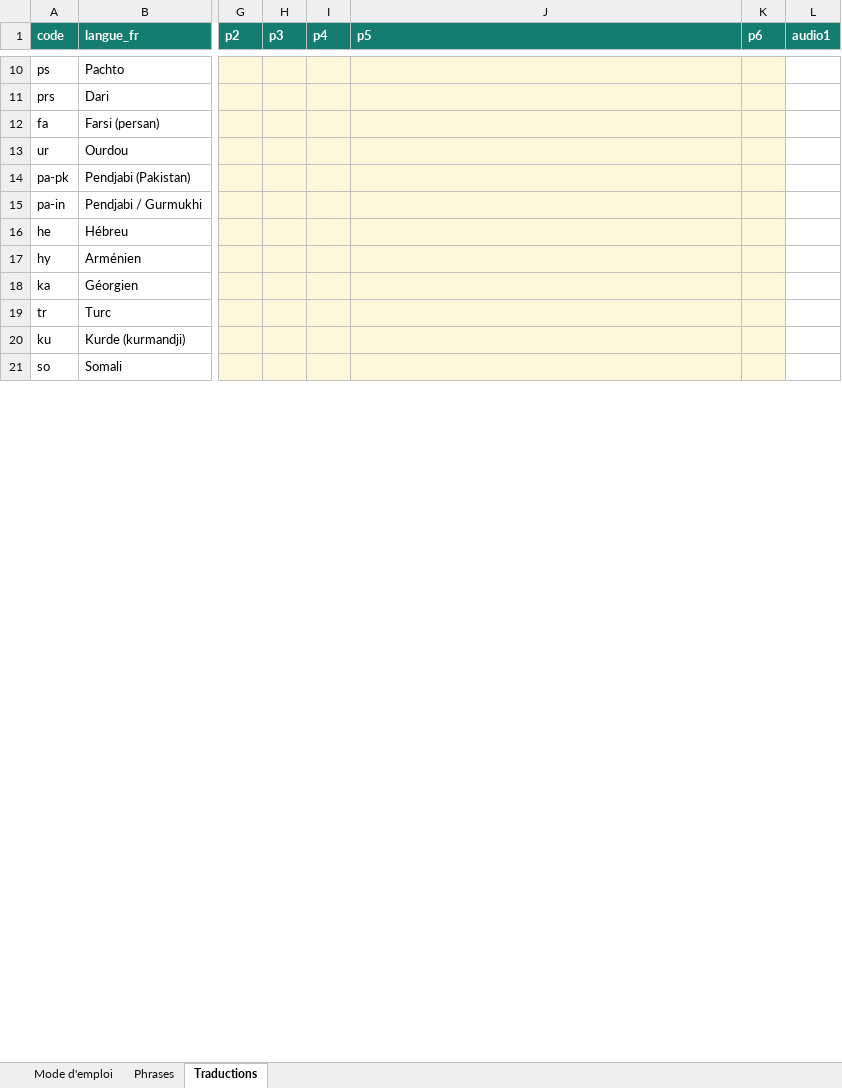
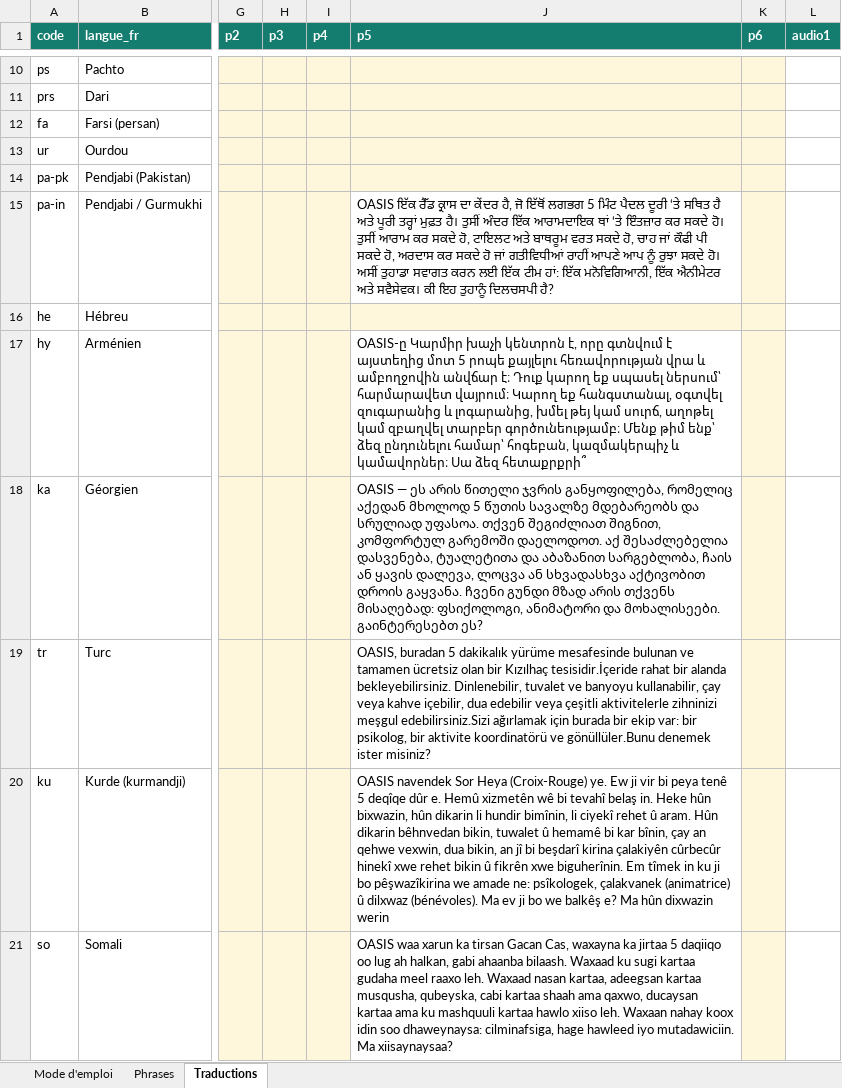
Before and after one commit to oasis-crf/oasis-crf.github.io, an Excel workbook: data.xlsx, sheet Traductions, drawn as a sheet; only a part is shown, gaps mark what is left out; values as stored, in another font and other column widths than the file's, no borders; the diff covers the shown part only; the diff names each change by its address in the sheet, - before the commit and + after, or states it on an @@ line.

```diff
--- a/data.xlsx (sheet Traductions)
+++ b/data.xlsx (sheet Traductions)
-J15 (p5): (empty)
+J15 (p5): OASIS ਇੱਕ ਰੈੱਡ ਕ੍ਰਾਸ ਦਾ ਕੇਂਦਰ ਹੈ, ਜੋ ਇੱਥੋਂ ਲਗਭਗ 5 ਮਿੰਟ ਪੈਦਲ ਦੂਰੀ ‘ਤੇ ਸਥਿਤ ਹੈ ਅਤੇ ਪੂਰੀ ਤਰ੍ਹਾਂ ਮੁਫ਼ਤ ਹੈ। ਤੁਸੀਂ ਅੰਦਰ ਇੱਕ ਆਰਾਮਦਾਇਕ ਥਾਂ ‘ਤੇ ਇੰਤਜ਼ਾਰ ਕਰ ਸਕਦੇ ਹੋ। ਤੁਸੀਂ ਆਰਾਮ ਕਰ ਸਕਦੇ ਹੋ, ਟਾਇਲਟ ਅਤੇ ਬਾਥਰੂਮ ਵਰਤ ਸਕਦੇ ਹੋ, ਚਾਹ ਜਾਂ ਕੌਫੀ ਪੀ ਸਕਦੇ ਹੋ, ਅਰਦਾਸ ਕਰ ਸਕਦੇ ਹੋ ਜਾਂ ਗਤੀਵਿਧੀਆਂ ਰਾਹੀਂ ਆਪਣੇ ਆਪ ਨੂੰ ਰੁਝਾ ਸਕਦੇ ਹੋ। ਅਸੀਂ ਤੁਹਾਡਾ ਸਵਾਗਤ ਕਰਨ ਲਈ ਇੱਕ ਟੀਮ ਹਾਂ: ਇੱਕ ਮਨੋਵਿਗਿਆਨੀ, ਇੱਕ ਐਨੀਮੇਟਰ ਅਤੇ ਸਵੈਸੇਵਕ। ਕੀ ਇਹ ਤੁਹਾਨੂੰ ਦਿਲਚਸਪੀ ਹੈ?
-J15 fill: #FFF7DB
+J15 fill: none
-J17 (p5): (empty)
+J17 (p5): OASIS-ը Կարմիր խաչի կենտրոն է, որը գտնվում է այստեղից մոտ 5 րոպե քայլելու հեռավորության վրա և ամբողջովին անվճար է։ Դուք կարող եք սպասել ներսում՝ հարմարավետ վայրում։ Կարող եք հանգստանալ, օգտվել զուգարանից և լոգարանից, խմել թեյ կամ սուրճ, աղոթել կամ զբաղվել տարբեր գործունեությամբ։ Մենք թիմ ենք՝ ձեզ ընդունելու համար՝ հոգեբան, կազմակերպիչ և կամավորներ։ Սա ձեզ հետաքրքրի՞
-J17:J21 fill: #FFF7DB
+J17:J21 fill: none
-J18 (p5): (empty)
+J18 (p5): OASIS — ეს არის წითელი ჯვრის განყოფილება, რომელიც აქედან მხოლოდ 5 წუთის სავალზე მდებარეობს და სრულიად უფასოა. თქვენ შეგიძლიათ შიგნით, კომფორტულ გარემოში დაელოდოთ. აქ შესაძლებელია დასვენება, ტუალეტითა და აბაზანით სარგებლობა, ჩაის ან ყავის დალევა, ლოცვა ან სხვადასხვა აქტივობით დროის გაყვანა. ჩვენი გუნდი მზად არის თქვენს მისაღებად: ფსიქოლოგი, ანიმატორი და მოხალისეები. გაინტერესებთ ეს?
-J19 (p5): (empty)
+J19 (p5): OASIS, buradan 5 dakikalık yürüme mesafesinde bulunan ve tamamen ücretsiz olan bir Kızılhaç tesisidir.İçeride rahat bir alanda bekleyebilirsiniz. Dinlenebilir, tuvalet ve banyoyu kullanabilir, çay veya kahve içebilir, dua edebilir veya çeşitli aktivitelerle zihninizi meşgul edebilirsiniz.Sizi ağırlamak için burada bir ekip var: bir psikolog, bir aktivite koordinatörü ve gönüllüler.Bunu denemek ister misiniz?
-J20 (p5): (empty)
+J20 (p5): OASIS navendek Sor Heya (Croix-Rouge) ye. Ew ji vir bi peya tenê 5 deqîqe dûr e. Hemû xizmetên wê bi tevahî belaş in. Heke hûn bixwazin, hûn dikarin li hundir bimînin, li ciyekî rehet û aram. Hûn dikarin bêhnvedan bikin, tuwalet û hemamê bi kar bînin, çay an qehwe vexwin, dua bikin, an jî bi beşdarî kirina çalakiyên cûrbecûr hinekî xwe rehet bikin û fikrên xwe biguherînin. Em tîmek in ku ji bo pêşwazîkirina we amade ne: psîkologek, çalakvanek (animatrice) û dilxwaz (bénévoles). Ma ev ji bo we balkêş e? Ma hûn dixwazin werin
-J21 (p5): (empty)
+J21 (p5): OASIS waa xarun ka tirsan Gacan Cas, waxayna ka jirtaa 5 daqiiqo oo lug ah halkan, gabi ahaanba bilaash. Waxaad ku sugi kartaa gudaha meel raaxo leh. Waxaad nasan kartaa, adeegsan kartaa musqusha, qubeyska, cabi kartaa shaah ama qaxwo, ducaysan kartaa ama ku mashquuli kartaa hawlo xiiso leh. Waxaan nahay koox idin soo dhaweynaysa: cilminafsiga, hage hawleed iyo mutadawiciin. Ma xiisaynaysaa?
```
Also changed, not shown: 22 edited cells and cell formats elsewhere in this sheet, 1 other file.
